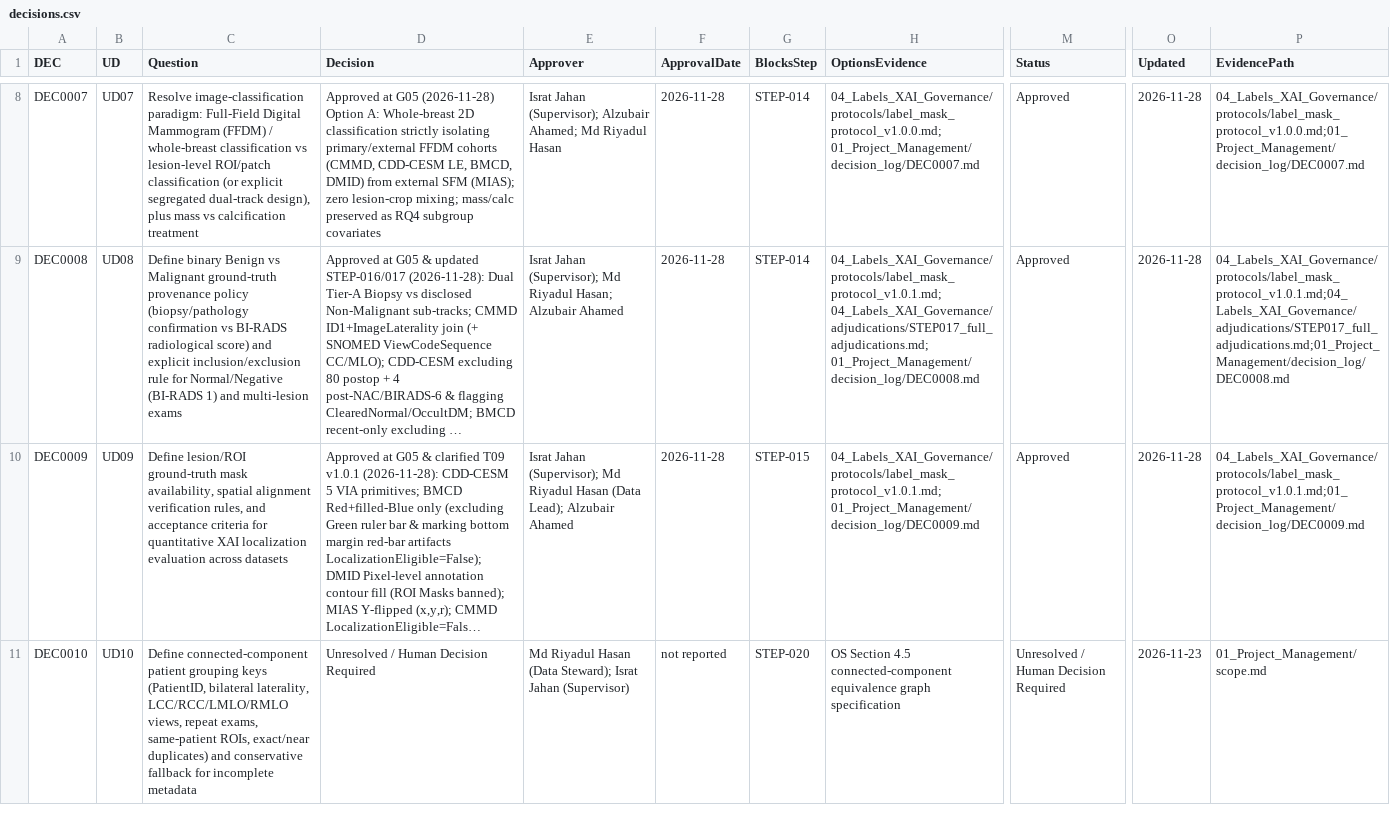
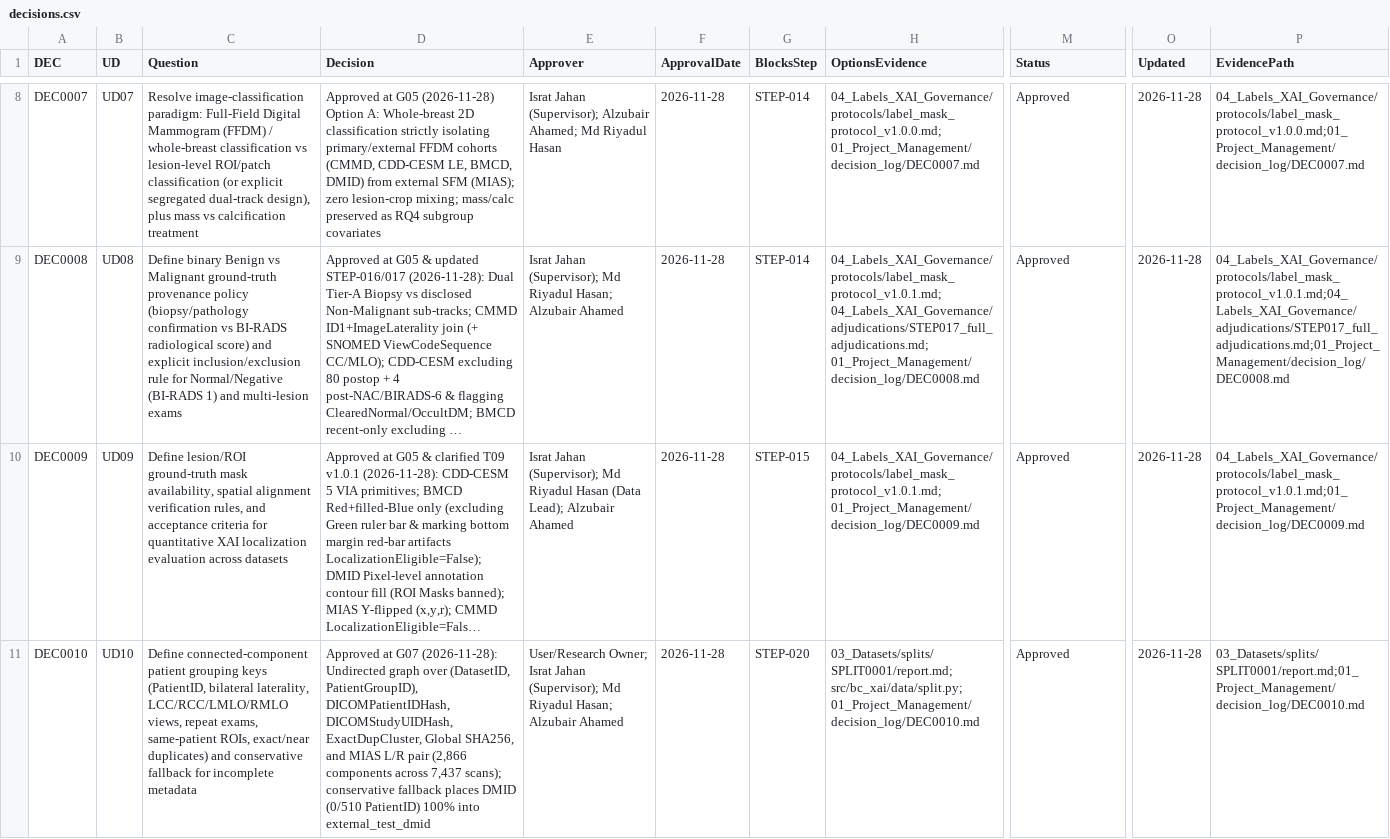
Before and after one commit to Alzubair-Ahamed/Thesis-for-Defense, a CSV file: 01_Project_Management/decisions.csv, drawn as a sheet; only a part is shown, gaps mark what is left out; long unchanged cells end in …; the diff covers the shown part only; the diff names each change by its address in the sheet, - before the commit and + after, or states it on an @@ line.

Commit message:
Complete STEP-020 SPLIT0001 patient-grouped split and ratify GATE0007 (DEC0010-0011)

```diff
--- a/01_Project_Management/decisions.csv
+++ b/01_Project_Management/decisions.csv
-D11 (Decision): Unresolved / Human Decision Required
+D11 (Decision): Approved at G07 (2026-11-28): Undirected graph over (DatasetID, PatientGroupID), DICOMPatientIDHash, DICOMStudyUIDHash, ExactDupCluster, Global SHA256, and MIAS L/R pair (2,866 components across 7,437 scans); conservative fallback places DMID (0/510 PatientID) 100% into external_test_dmid
-E11 (Approver): Md Riyadul Hasan (Data Steward); Israt Jahan (Supervisor)
+E11 (Approver): User/Research Owner; Israt Jahan (Supervisor); Md Riyadul Hasan; Alzubair Ahamed
-F11 (ApprovalDate): not reported
+F11 (ApprovalDate): 2026-11-28
-H11 (OptionsEvidence): OS Section 4.5 connected-component equivalence graph specification
+H11 (OptionsEvidence): 03_Datasets/splits/SPLIT0001/report.md; src/bc_xai/data/split.py; 01_Project_Management/decision_log/DEC0010.md
-M11 (Status): Unresolved / Human Decision Required
+M11 (Status): Approved
-O11 (Updated): 2026-11-23
+O11 (Updated): 2026-11-28
-P11 (EvidencePath): 01_Project_Management/scope.md
+P11 (EvidencePath): 03_Datasets/splits/SPLIT0001/report.md;01_Project_Management/decision_log/DEC0010.md
```
Also changed, not shown: 7 edited cells elsewhere in this file, 01_Project_Management/gates.csv, 9 other files.
